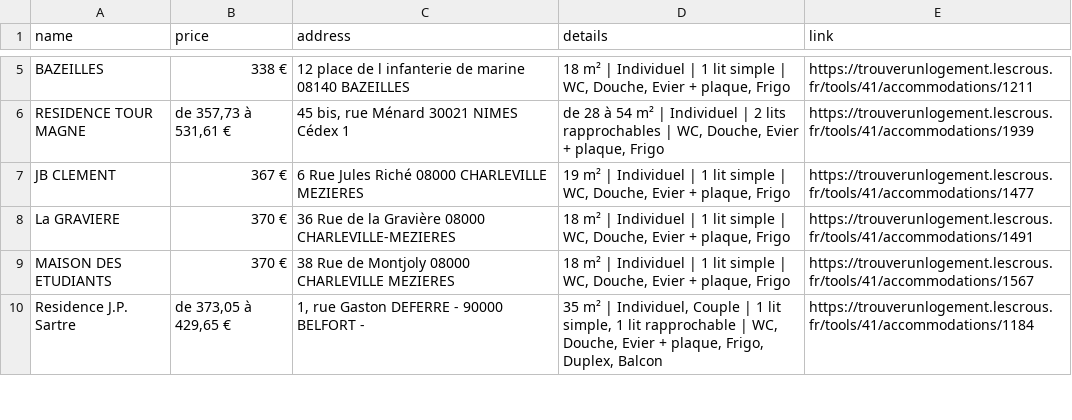
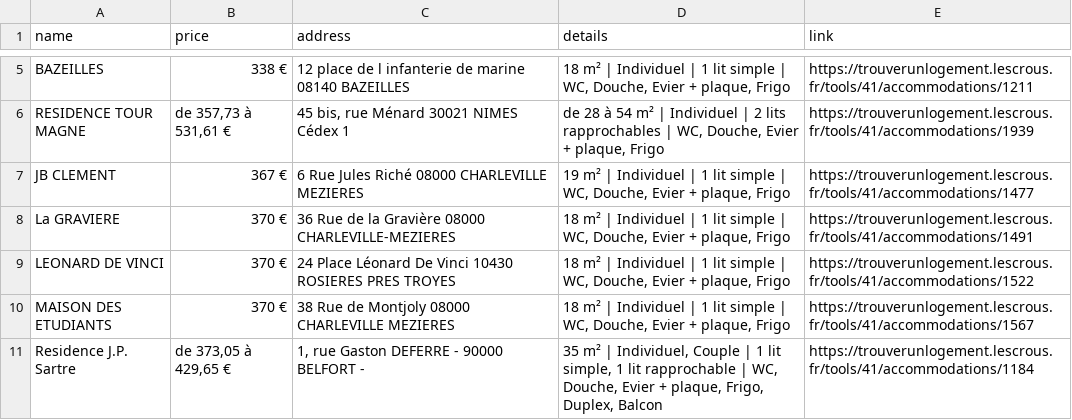
Before and after one commit to jabrane-me/crous-bot-notifier, a CSV file: available_residences.csv, drawn as a sheet; only a part is shown, gaps mark what is left out.

```diff
--- a/available_residences.csv
+++ b/available_residences.csv
@@ -8,2 +8,3 @@ JB CLEMENT,367 €,6 Rue Jules Riché 08000 CHARLEVILLE MEZIERES,"19 m² | Indiv
 La GRAVIERE,370 €,36 Rue de la Gravière 08000 CHARLEVILLE-MEZIERES,"18 m² | Individuel | 1 lit simple | WC, Douche, Evier + plaque, Frigo",https://trouverunlogement.lescrous.fr/tools/41/accommodations/1491
+LEONARD DE VINCI,370 €,24 Place Léonard De Vinci 10430 ROSIERES PRES TROYES,"18 m² | Individuel | 1 lit simple | WC, Douche, Evier + plaque, Frigo",https://trouverunlogement.lescrous.fr/tools/41/accommodations/1522
 MAISON DES ETUDIANTS,370 €,38 Rue de Montjoly 08000 CHARLEVILLE MEZIERES,"18 m² | Individuel | 1 lit simple | WC, Douche, Evier + plaque, Frigo",https://trouverunlogement.lescrous.fr/tools/41/accommodations/1567
```
Also changed, not shown: daily_activity_log.csv.
